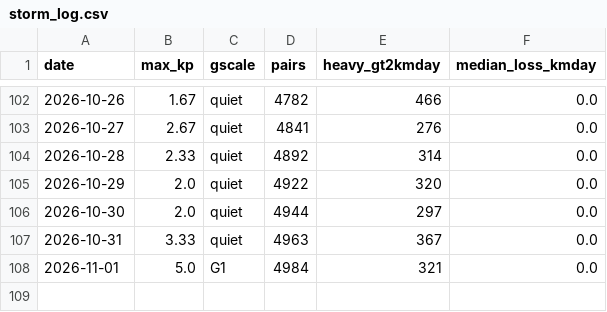
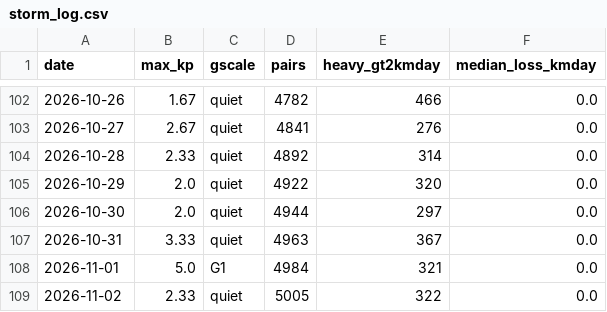
Before and after one commit to oren-speiser/fleet-capacity-radar, a CSV file: storm_log.csv, drawn as a sheet; only a part is shown, gaps mark what is left out.

```diff
--- a/storm_log.csv
+++ b/storm_log.csv
@@ -108 +108,2 @@ date,max_kp,gscale,pairs,heavy_gt2kmday,median_loss_kmday
 2026-11-01,5.0,G1,4984,321,0.0
+2026-11-02,2.33,quiet,5005,322,0.0
```
Also changed, not shown: 2 other files.
